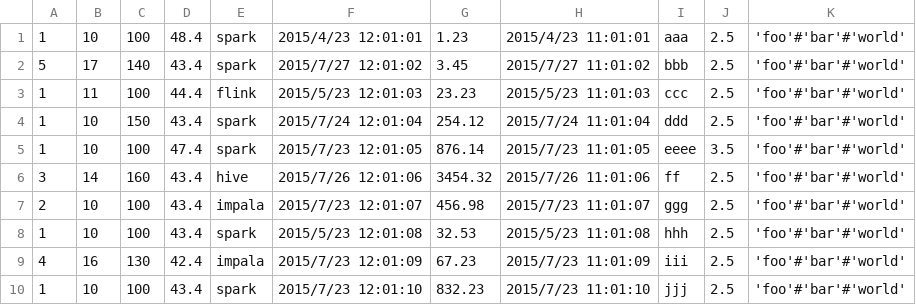
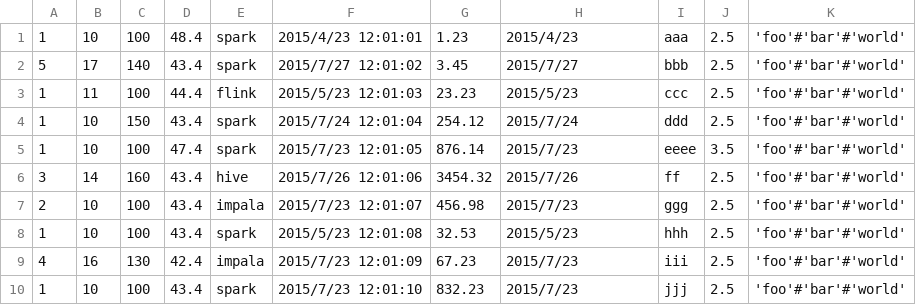
Before and after one commit to apache/carbondata, a CSV file: examples/spark2/src/main/resources/data.csv, drawn as a sheet.

```diff
--- a/examples/spark2/src/main/resources/data.csv
+++ b/examples/spark2/src/main/resources/data.csv
@@ -1,10 +1,10 @@
-1,10,100,48.4,spark,2015/4/23 12:01:01,1.23,2015/4/23 11:01:01,aaa,2.5,'foo'#'bar'#'world'
-5,17,140,43.4,spark,2015/7/27 12:01:02,3.45,2015/7/27 11:01:02,bbb,2.5,'foo'#'bar'#'world'
-1,11,100,44.4,flink,2015/5/23 12:01:03,23.23,2015/5/23 11:01:03,ccc,2.5,'foo'#'bar'#'world'
-1,10,150,43.4,spark,2015/7/24 12:01:04,254.12,2015/7/24 11:01:04,ddd,2.5,'foo'#'bar'#'world'
-1,10,100,47.4,spark,2015/7/23 12:01:05,876.14,2015/7/23 11:01:05,eeee,3.5,'foo'#'bar'#'world'
-3,14,160,43.4,hive,2015/7/26 12:01:06,3454.32,2015/7/26 11:01:06,ff,2.5,'foo'#'bar'#'world'
-2,10,100,43.4,impala,2015/7/23 12:01:07,456.98,2015/7/23 11:01:07,ggg,2.5,'foo'#'bar'#'world'
-1,10,100,43.4,spark,2015/5/23 12:01:08,32.53,2015/5/23 11:01:08,hhh,2.5,'foo'#'bar'#'world'
-4,16,130,42.4,impala,2015/7/23 12:01:09,67.23,2015/7/23 11:01:09,iii,2.5,'foo'#'bar'#'world'
-1,10,100,43.4,spark,2015/7/23 12:01:10,832.23,2015/7/23 11:01:10,jjj,2.5,'foo'#'bar'#'world'
+1,10,100,48.4,spark,2015/4/23 12:01:01,1.23,2015/4/23,aaa,2.5,'foo'#'bar'#'world'
+5,17,140,43.4,spark,2015/7/27 12:01:02,3.45,2015/7/27,bbb,2.5,'foo'#'bar'#'world'
+1,11,100,44.4,flink,2015/5/23 12:01:03,23.23,2015/5/23,ccc,2.5,'foo'#'bar'#'world'
+1,10,150,43.4,spark,2015/7/24 12:01:04,254.12,2015/7/24,ddd,2.5,'foo'#'bar'#'world'
+1,10,100,47.4,spark,2015/7/23 12:01:05,876.14,2015/7/23,eeee,3.5,'foo'#'bar'#'world'
+3,14,160,43.4,hive,2015/7/26 12:01:06,3454.32,2015/7/26,ff,2.5,'foo'#'bar'#'world'
+2,10,100,43.4,impala,2015/7/23 12:01:07,456.98,2015/7/23,ggg,2.5,'foo'#'bar'#'world'
+1,10,100,43.4,spark,2015/5/23 12:01:08,32.53,2015/5/23,hhh,2.5,'foo'#'bar'#'world'
+4,16,130,42.4,impala,2015/7/23 12:01:09,67.23,2015/7/23,iii,2.5,'foo'#'bar'#'world'
+1,10,100,43.4,spark,2015/7/23 12:01:10,832.23,2015/7/23,jjj,2.5,'foo'#'bar'#'world'
```
Also changed, not shown: 6 other files.
